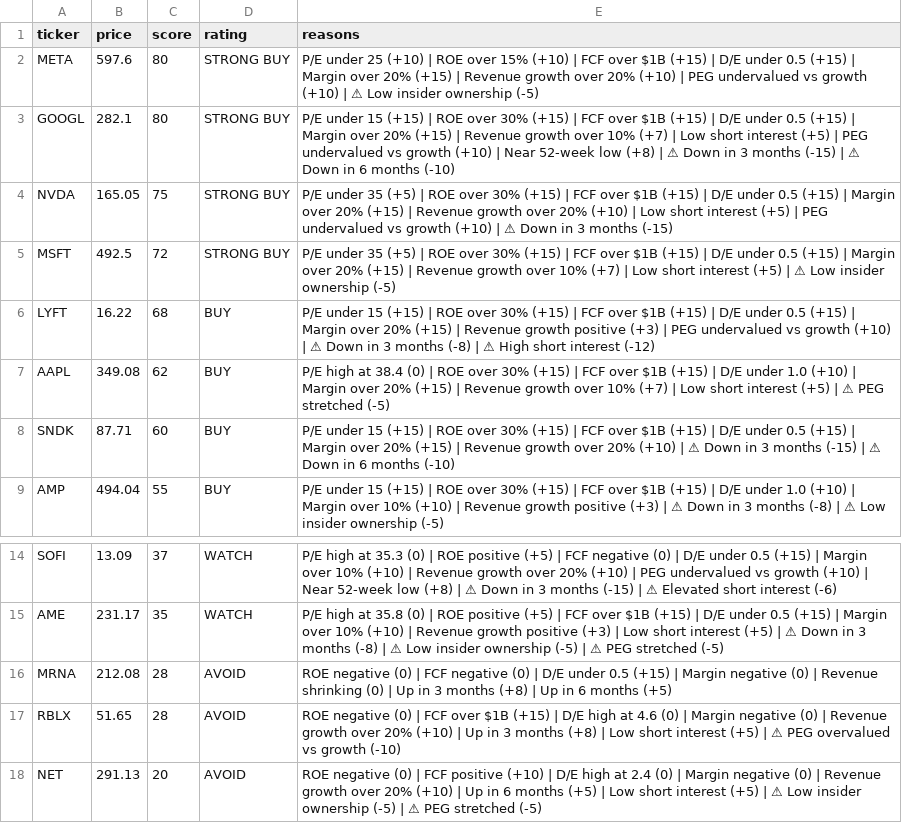
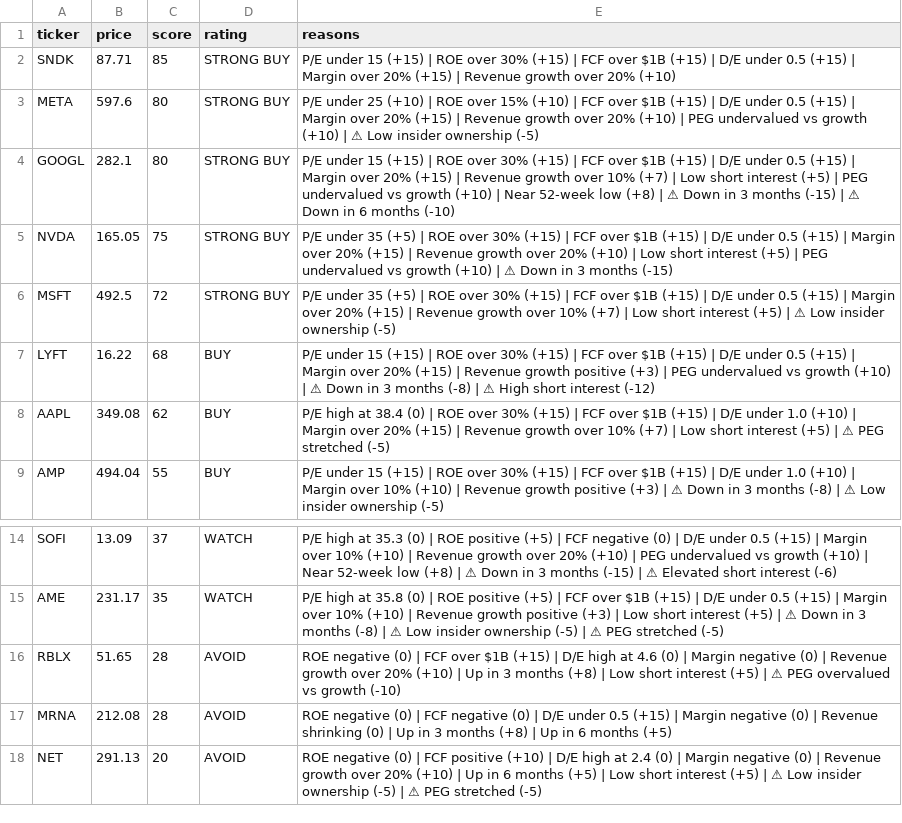
Before and after one commit to leafy-joyce-t/stock-tracker, a CSV file: data/scores.csv, drawn as a sheet; only a part is shown, gaps mark what is left out; removed rows and columns are numbered as before the commit, all else as after; the diff names each change by its address in the sheet, - before the commit and + after, or states it on an @@ line.

```diff
--- a/data/scores.csv
+++ b/data/scores.csv
+row 2: SNDK | 87.71 | 85 | STRONG BUY | P/E under 15 (+15) | ROE over 30% (+15) | FCF over $1B (+15) | D/E under 0.5 (+15) | Margin over 20% (+15) | Revenue growth over 20% (+10)
-row 8: SNDK | 87.71 | 60 | BUY | P/E under 15 (+15) | ROE over 30% (+15) | FCF over $1B (+15) | D/E under 0.5 (+15) | Margin over 20% (+15) | Revenue growth over 20% (+10) | ⚠ Down in 3 months (-15) | ⚠ Down in 6 months (-10)
@@ row 17 moved to row 16: RBLX @@
```
Also changed, not shown: data/calculated_ratios.csv, data/comparison.csv, 2 other files.
